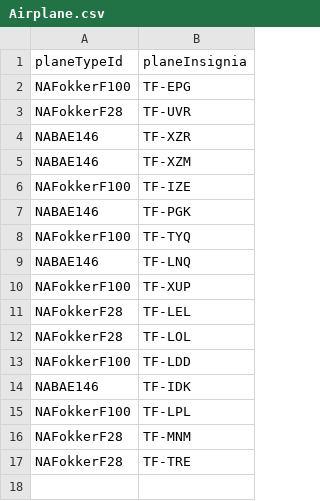
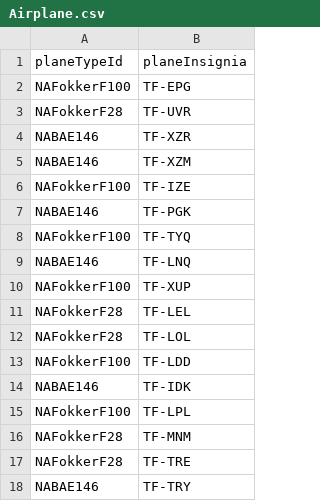
Before and after one commit to irmalexandra/vln1_chuck_nan, a CSV file: code/repo/Airplane.csv, drawn as a sheet; the diff names each change by its address in the sheet, - before the commit and + after, or states it on an @@ line.

```diff
--- a/code/repo/Airplane.csv
+++ b/code/repo/Airplane.csv
+row 18: NABAE146 | TF-TRY
```
Also changed, not shown: code/repo/employees.csv, 6 other files.
